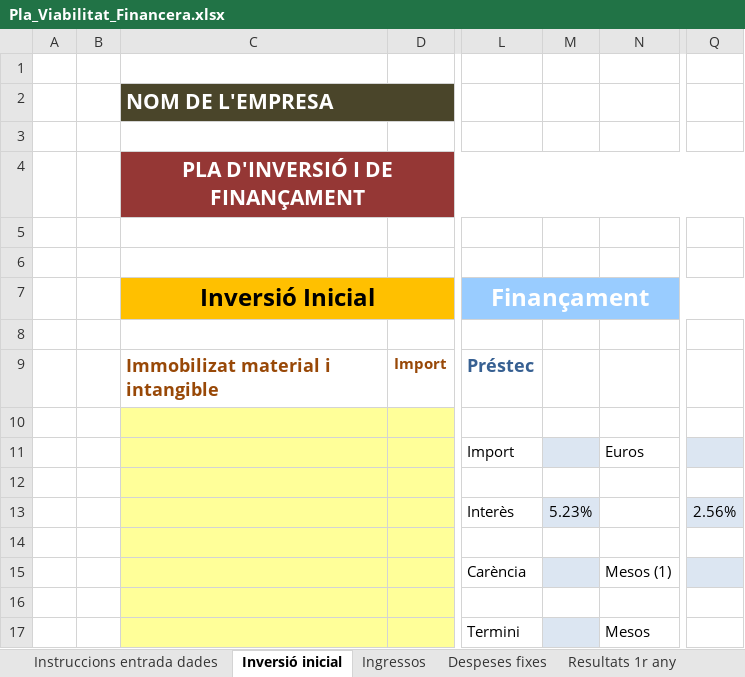
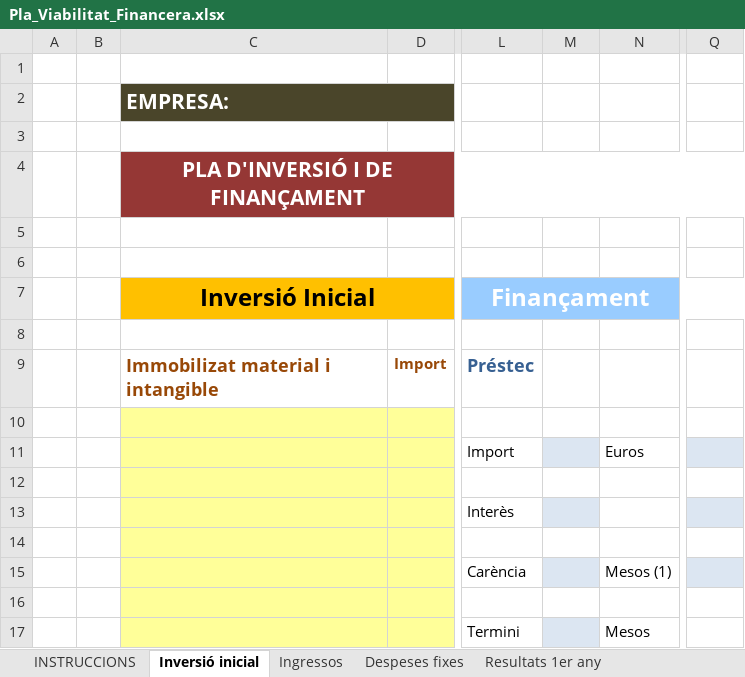
Before and after one commit to asencat/asencat, an Excel workbook: tinteressa/Pla_Viabilitat_Financera.xlsx, sheet Inversió inicial, drawn as a sheet; only a part is shown, gaps mark what is left out; values as stored, in another font and other column widths than the file's, no borders; charts and pictures not drawn; the diff names each change by its address in the sheet, - before the commit and + after, or states it on an @@ line.

```diff
--- a/tinteressa/Pla_Viabilitat_Financera.xlsx (sheet Inversió inicial)
+++ b/tinteressa/Pla_Viabilitat_Financera.xlsx (sheet Inversió inicial)
-sheet tab: Resultats 1r any
+sheet tab: Resultats 1er any
-sheet tab: Instruccions entrada dades
+sheet tab: INSTRUCCIONS
-C2: NOM DE L'EMPRESA
+C2: EMPRESA:
-M13: 5.23%
+M13: (empty)
-Q13: 2.56%
+Q13: (empty)
```
Also changed, not shown: sheet Ingressos, sheet Balanç, sheet Despeses fixes, sheet Resultats a tres anys, sheet Resultats 1er any, charts or pictures.
